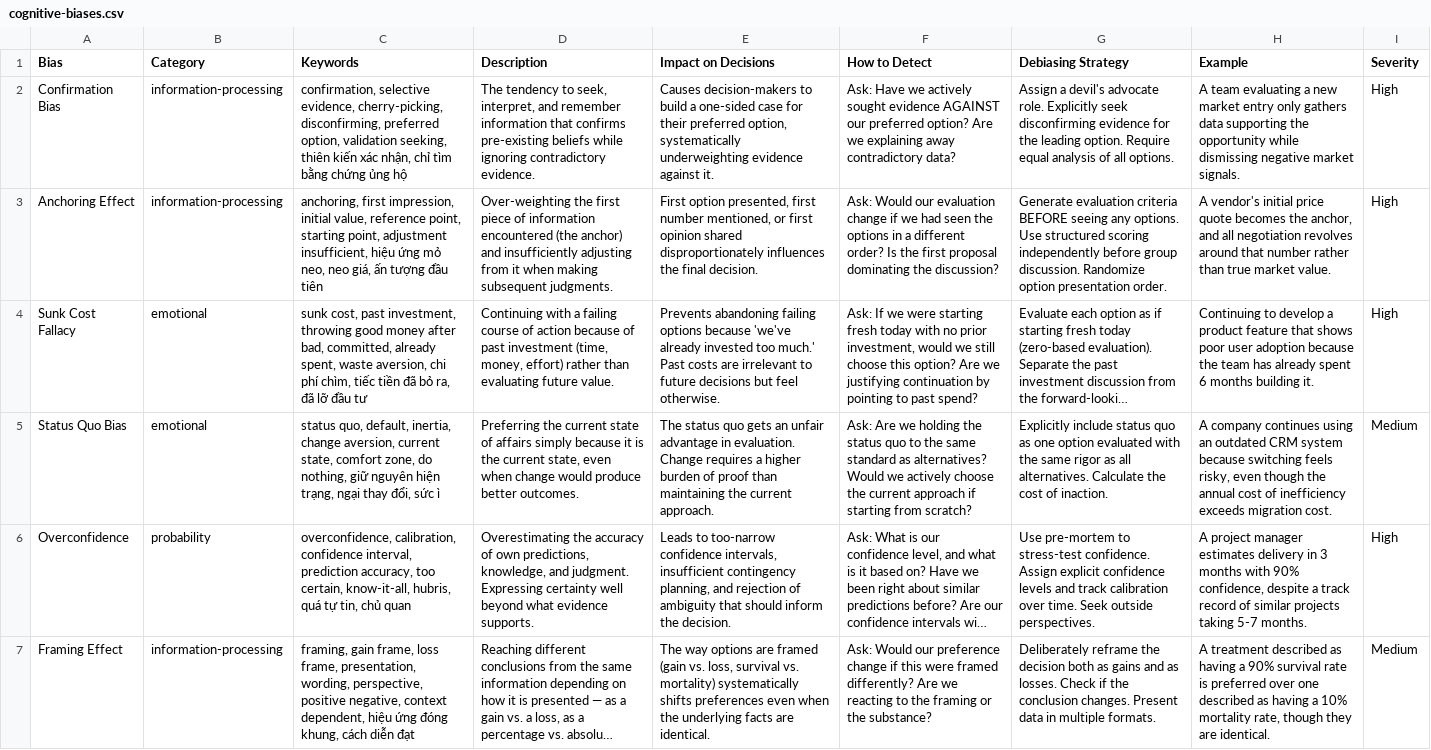
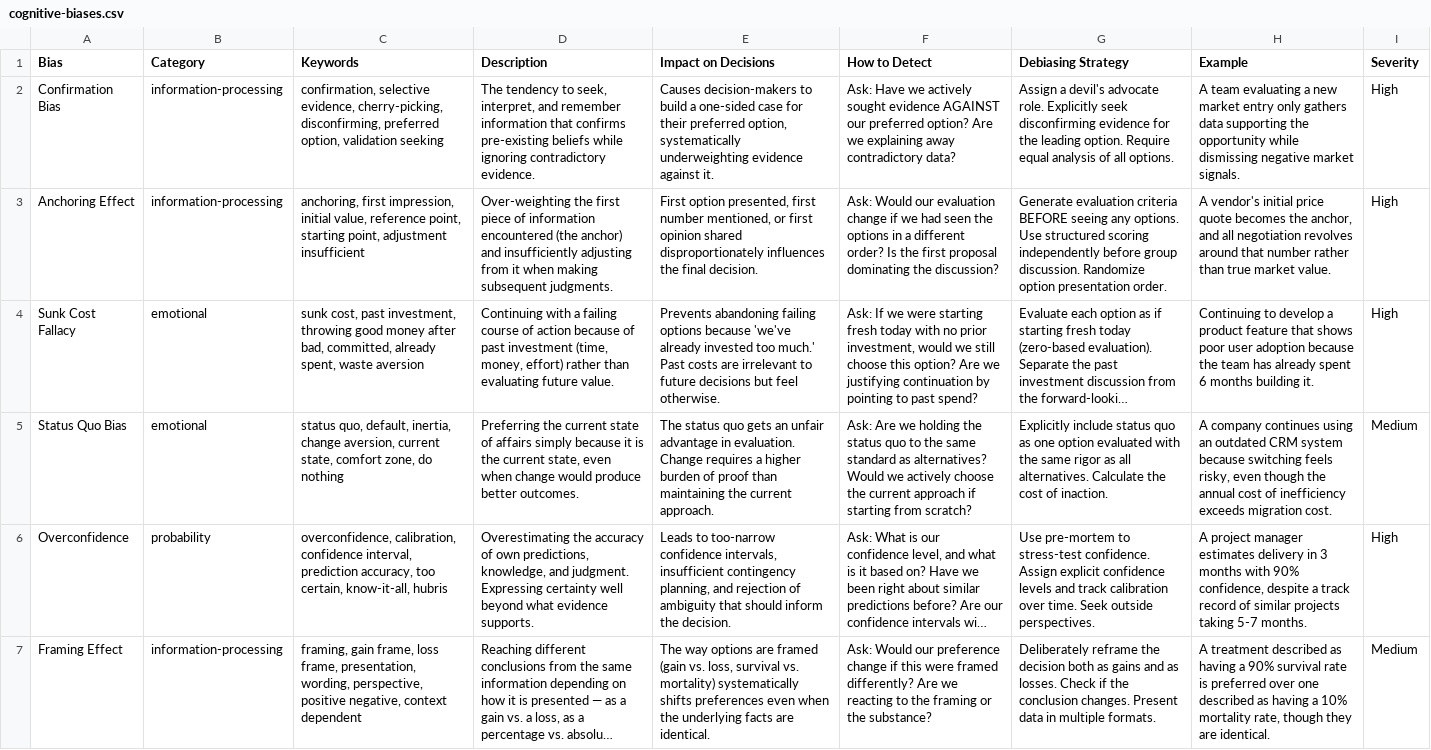
Before and after one commit to HoangTheQuyen/think-better, a CSV file: internal/skills/skills/make-decision/data/cognitive-biases.csv, drawn as a sheet; only a part is shown; long unchanged cells end in …; the diff covers the shown part only; the diff names each change by its address in the sheet, - before the commit and + after, or states it on an @@ line.

```diff
--- a/internal/skills/skills/make-decision/data/cognitive-biases.csv
+++ b/internal/skills/skills/make-decision/data/cognitive-biases.csv
-C2 (Keywords): …option, validation seeking, thiên kiến xác nhận, chỉ tìm bằng chứng ủng hộ
+C2 (Keywords): …option, validation seeking
-C3 (Keywords): …point, adjustment insufficient, hiệu ứng mỏ neo, neo giá, ấn tượng đầu tiên
+C3 (Keywords): …point, adjustment insufficient
-C4 (Keywords): …spent, waste aversion, chi phí chìm, tiếc tiền đã bỏ ra, đã lỡ đầu tư
+C4 (Keywords): …spent, waste aversion
-C5 (Keywords): …zone, do nothing, giữ nguyên hiện trạng, ngại thay đổi, sức ì
+C5 (Keywords): …zone, do nothing
-C6 (Keywords): …certain, know-it-all, hubris, quá tự tin, chủ quan
+C6 (Keywords): …certain, know-it-all, hubris
-C7 (Keywords): …negative, context dependent, hiệu ứng đóng khung, cách diễn đạt
+C7 (Keywords): …negative, context dependent
```
Also changed, not shown: 6 edited cells elsewhere in this file, internal/skills/skills/code-solving/data/task-types.csv, internal/skills/skills/make-decision/data/criteria-templates.csv, 23 other files.
